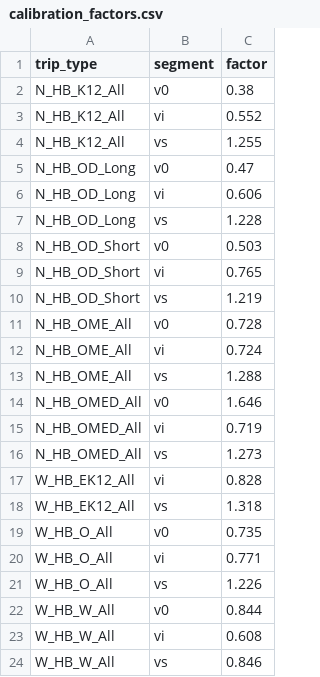
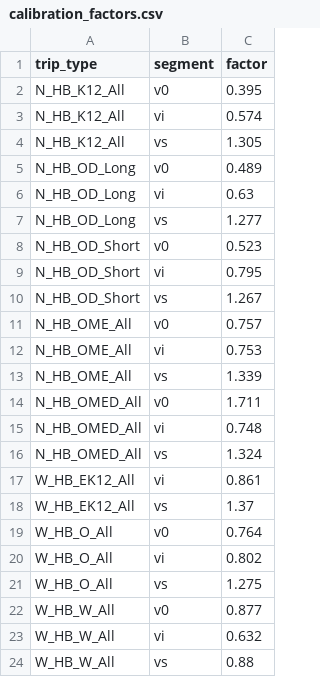
Before and after one commit to Triangle-Modeling-and-Analytics/TRMG2, a CSV file: master/resident/generation/calibration_factors.csv, drawn as a sheet.

Commit message:
Increase resident productions slightly
Reduced the validation factor on resident productions based on comparison to counts.

```diff
--- a/master/resident/generation/calibration_factors.csv
+++ b/master/resident/generation/calibration_factors.csv
@@ -1,24 +1,24 @@
 trip_type,segment,factor
-N_HB_K12_All,v0,0.38
-N_HB_K12_All,vi,0.552
-N_HB_K12_All,vs,1.255
-N_HB_OD_Long,v0,0.47
-N_HB_OD_Long,vi,0.606
-N_HB_OD_Long,vs,1.228
-N_HB_OD_Short,v0,0.503
-N_HB_OD_Short,vi,0.765
-N_HB_OD_Short,vs,1.219
-N_HB_OME_All,v0,0.728
-N_HB_OME_All,vi,0.724
-N_HB_OME_All,vs,1.288
-N_HB_OMED_All,v0,1.646
-N_HB_OMED_All,vi,0.719
-N_HB_OMED_All,vs,1.273
-W_HB_EK12_All,vi,0.828
-W_HB_EK12_All,vs,1.318
-W_HB_O_All,v0,0.735
-W_HB_O_All,vi,0.771
-W_HB_O_All,vs,1.226
-W_HB_W_All,v0,0.844
-W_HB_W_All,vi,0.608
-W_HB_W_All,vs,0.846
+N_HB_K12_All,v0,0.395
+N_HB_K12_All,vi,0.574
+N_HB_K12_All,vs,1.305
+N_HB_OD_Long,v0,0.489
+N_HB_OD_Long,vi,0.63
+N_HB_OD_Long,vs,1.277
+N_HB_OD_Short,v0,0.523
+N_HB_OD_Short,vi,0.795
+N_HB_OD_Short,vs,1.267
+N_HB_OME_All,v0,0.757
+N_HB_OME_All,vi,0.753
+N_HB_OME_All,vs,1.339
+N_HB_OMED_All,v0,1.711
+N_HB_OMED_All,vi,0.748
+N_HB_OMED_All,vs,1.324
+W_HB_EK12_All,vi,0.861
+W_HB_EK12_All,vs,1.37
+W_HB_O_All,v0,0.764
+W_HB_O_All,vi,0.802
+W_HB_O_All,vs,1.275
+W_HB_W_All,v0,0.877
+W_HB_W_All,vi,0.632
+W_HB_W_All,vs,0.88
```
